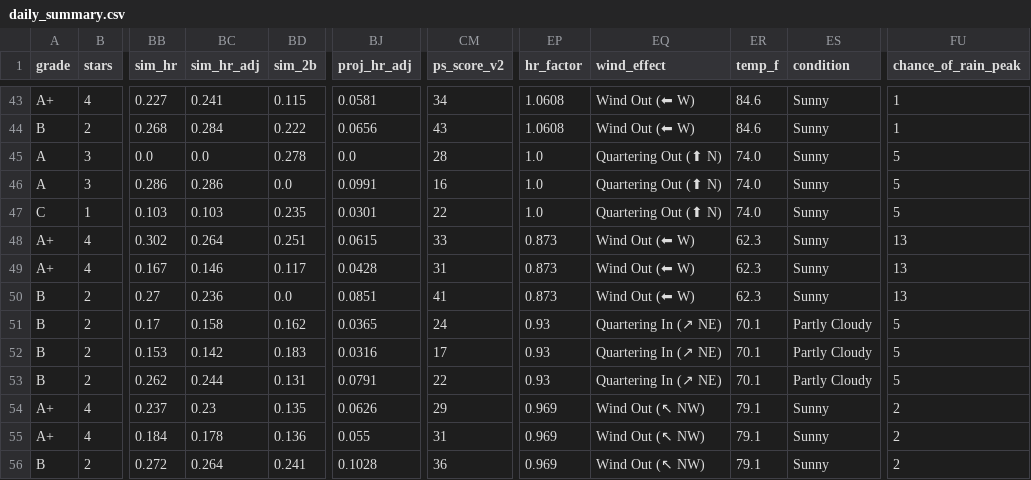
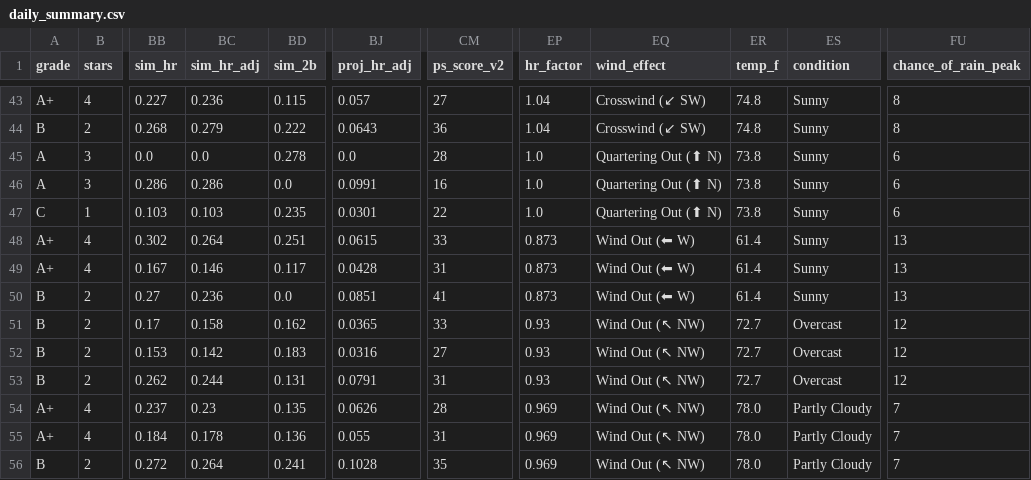
Before and after one commit to prsm-labs/going-yard, a CSV file: public/data/daily_summary.csv, drawn as a sheet; only a part is shown, gaps mark what is left out; the diff covers the shown part only; the diff names each change by its address in the sheet, - before the commit and + after, or states it on an @@ line.

```diff
--- a/public/data/daily_summary.csv
+++ b/public/data/daily_summary.csv
-BC43 (sim_hr_adj): 0.241
+BC43 (sim_hr_adj): 0.236
-BJ43 (proj_hr_adj): 0.0581
+BJ43 (proj_hr_adj): 0.057
-CM43 (ps_score_v2): 34
+CM43 (ps_score_v2): 27
-EP43:EP44 (hr_factor): 1.0608
+EP43:EP44 (hr_factor): 1.04
-EQ43:EQ44 (wind_effect): Wind Out (⬅ W)
+EQ43:EQ44 (wind_effect): Crosswind (↙ SW)
-ER43:ER44 (temp_f): 84.6
+ER43:ER44 (temp_f): 74.8
-FU43:FU44 (chance_of_rain_peak): 1
+FU43:FU44 (chance_of_rain_peak): 8
-BC44 (sim_hr_adj): 0.284
+BC44 (sim_hr_adj): 0.279
-BJ44 (proj_hr_adj): 0.0656
+BJ44 (proj_hr_adj): 0.0643
-CM44 (ps_score_v2): 43
+CM44 (ps_score_v2): 36
-ER45:ER47 (temp_f): 74.0
+ER45:ER47 (temp_f): 73.8
-FU45:FU47 (chance_of_rain_peak): 5
+FU45:FU47 (chance_of_rain_peak): 6
-ER48:ER50 (temp_f): 62.3
+ER48:ER50 (temp_f): 61.4
-CM51 (ps_score_v2): 24
+CM51 (ps_score_v2): 33
-EQ51:EQ53 (wind_effect): Quartering In (↗ NE)
+EQ51:EQ53 (wind_effect): Wind Out (↖ NW)
-ER51:ER53 (temp_f): 70.1
+ER51:ER53 (temp_f): 72.7
-ES51:ES53 (condition): Partly Cloudy
+ES51:ES53 (condition): Overcast
-FU51:FU53 (chance_of_rain_peak): 5
+FU51:FU53 (chance_of_rain_peak): 12
-CM52 (ps_score_v2): 17
+CM52 (ps_score_v2): 27
-CM53 (ps_score_v2): 22
+CM53 (ps_score_v2): 31
-CM54 (ps_score_v2): 29
+CM54 (ps_score_v2): 28
-ER54:ER56 (temp_f): 79.1
+ER54:ER56 (temp_f): 78.0
-ES54:ES56 (condition): Sunny
+ES54:ES56 (condition): Partly Cloudy
-FU54:FU56 (chance_of_rain_peak): 2
+FU54:FU56 (chance_of_rain_peak): 7
-CM56 (ps_score_v2): 36
+CM56 (ps_score_v2): 35
```
Also changed, not shown: 135 edited cells elsewhere in this file, public/data/player_id.csv, 9 other files.
